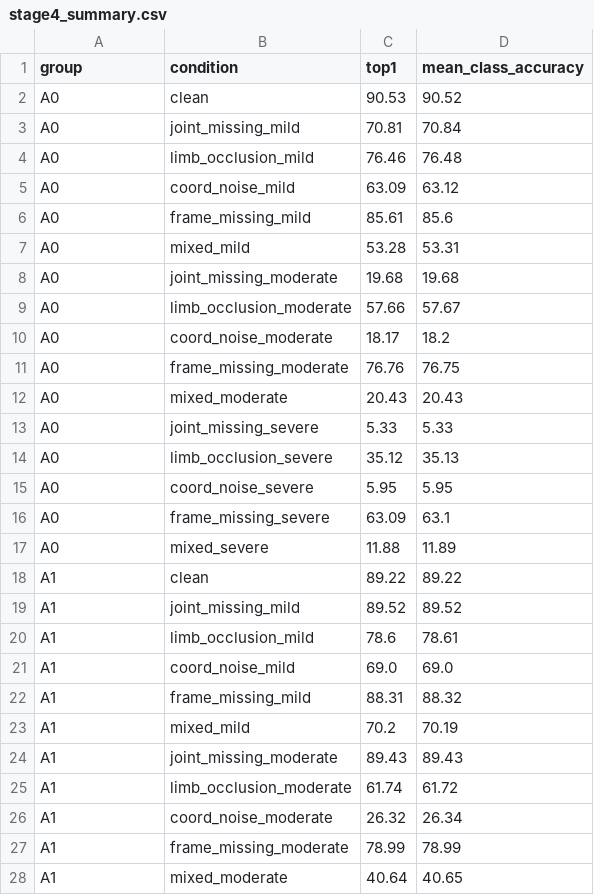
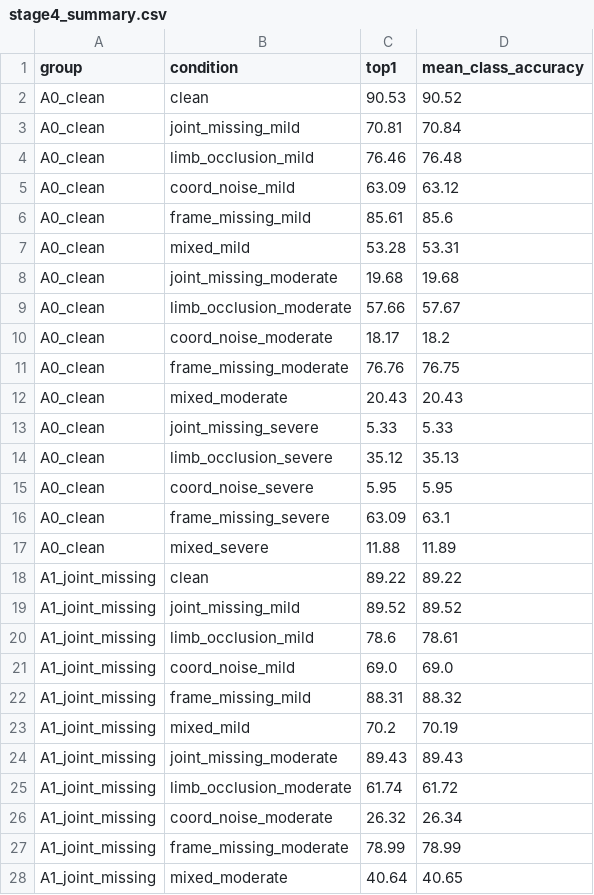
Before and after one commit to yxj2002/PYSKL, a CSV file: research_notes/results/stage_04/stage4_summary.csv, drawn as a sheet; only a part is shown; the diff covers the shown part only.

```diff
--- a/research_notes/results/stage_04/stage4_summary.csv
+++ b/research_notes/results/stage_04/stage4_summary.csv
@@ -1,28 +1,28 @@
 group,condition,top1,mean_class_accuracy
-A0,clean,90.53,90.52
-A0,joint_missing_mild,70.81,70.84
-A0,limb_occlusion_mild,76.46,76.48
-A0,coord_noise_mild,63.09,63.12
-A0,frame_missing_mild,85.61,85.6
-A0,mixed_mild,53.28,53.31
-A0,joint_missing_moderate,19.68,19.68
-A0,limb_occlusion_moderate,57.66,57.67
-A0,coord_noise_moderate,18.17,18.2
-A0,frame_missing_moderate,76.76,76.75
-A0,mixed_moderate,20.43,20.43
-A0,joint_missing_severe,5.33,5.33
-A0,limb_occlusion_severe,35.12,35.13
-A0,coord_noise_severe,5.95,5.95
-A0,frame_missing_severe,63.09,63.1
-A0,mixed_severe,11.88,11.89
-A1,clean,89.22,89.22
-A1,joint_missing_mild,89.52,89.52
-A1,limb_occlusion_mild,78.6,78.61
-A1,coord_noise_mild,69.0,69.0
-A1,frame_missing_mild,88.31,88.32
-A1,mixed_mild,70.2,70.19
-A1,joint_missing_moderate,89.43,89.43
-A1,limb_occlusion_moderate,61.74,61.72
-A1,coord_noise_moderate,26.32,26.34
-A1,frame_missing_moderate,78.99,78.99
-A1,mixed_moderate,40.64,40.65
+A0_clean,clean,90.53,90.52
+A0_clean,joint_missing_mild,70.81,70.84
+A0_clean,limb_occlusion_mild,76.46,76.48
+A0_clean,coord_noise_mild,63.09,63.12
+A0_clean,frame_missing_mild,85.61,85.6
+A0_clean,mixed_mild,53.28,53.31
+A0_clean,joint_missing_moderate,19.68,19.68
+A0_clean,limb_occlusion_moderate,57.66,57.67
+A0_clean,coord_noise_moderate,18.17,18.2
+A0_clean,frame_missing_moderate,76.76,76.75
+A0_clean,mixed_moderate,20.43,20.43
+A0_clean,joint_missing_severe,5.33,5.33
+A0_clean,limb_occlusion_severe,35.12,35.13
+A0_clean,coord_noise_severe,5.95,5.95
+A0_clean,frame_missing_severe,63.09,63.1
+A0_clean,mixed_severe,11.88,11.89
+A1_joint_missing,clean,89.22,89.22
+A1_joint_missing,joint_missing_mild,89.52,89.52
+A1_joint_missing,limb_occlusion_mild,78.6,78.61
+A1_joint_missing,coord_noise_mild,69.0,69.0
+A1_joint_missing,frame_missing_mild,88.31,88.32
+A1_joint_missing,mixed_mild,70.2,70.19
+A1_joint_missing,joint_missing_moderate,89.43,89.43
+A1_joint_missing,limb_occlusion_moderate,61.74,61.72
+A1_joint_missing,coord_noise_moderate,26.32,26.34
+A1_joint_missing,frame_missing_moderate,78.99,78.99
+A1_joint_missing,mixed_moderate,40.64,40.65
```
Also changed, not shown: 85 edited cells elsewhere in this file, research_notes/results/stage_04/stage4_mra.csv, research_notes/results/stage_04/stage4_overfit.csv, 13 other files.
